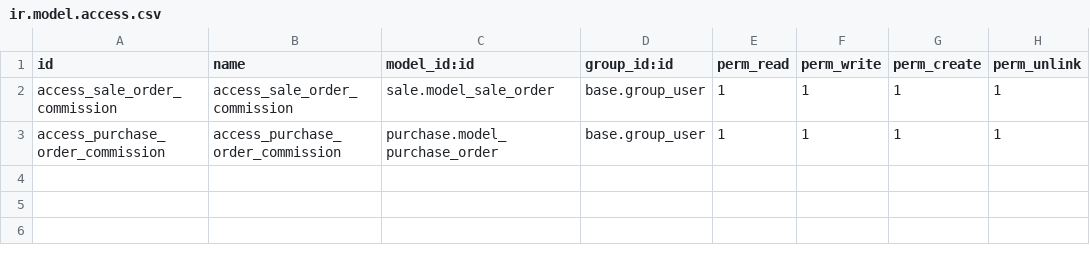
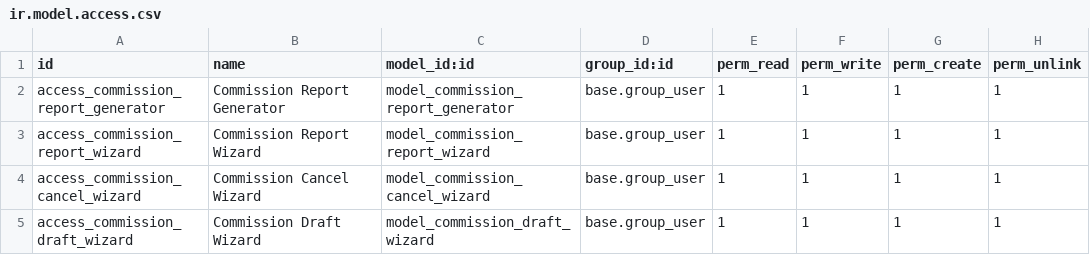
Before and after one commit to renbran/OSUSAPPS, a CSV file: commission_ax/security/ir.model.access.csv, drawn as a sheet.

```diff
--- a/commission_ax/security/ir.model.access.csv
+++ b/commission_ax/security/ir.model.access.csv
@@ -1,3 +1,5 @@
 id,name,model_id:id,group_id:id,perm_read,perm_write,perm_create,perm_unlink
-access_sale_order_commission,access_sale_order_commission,sale.model_sale_order,base.group_user,1,1,1,1
-access_purchase_order_commission,access_purchase_order_commission,purchase.model_purchase_order,base.group_user,1,1,1,1
+access_commission_report_generator,Commission Report Generator,model_commission_report_generator,base.group_user,1,1,1,1
+access_commission_report_wizard,Commission Report Wizard,model_commission_report_wizard,base.group_user,1,1,1,1
+access_commission_cancel_wizard,Commission Cancel Wizard,model_commission_cancel_wizard,base.group_user,1,1,1,1
+access_commission_draft_wizard,Commission Draft Wizard,model_commission_draft_wizard,base.group_user,1,1,1,1
```
Also changed, not shown: 29 other files.
